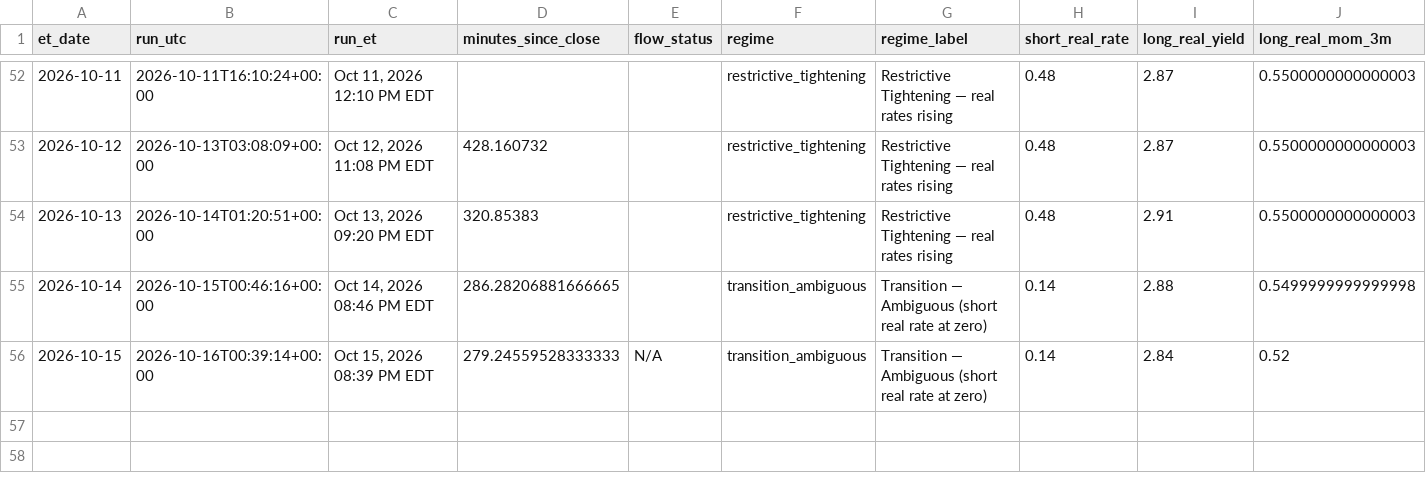
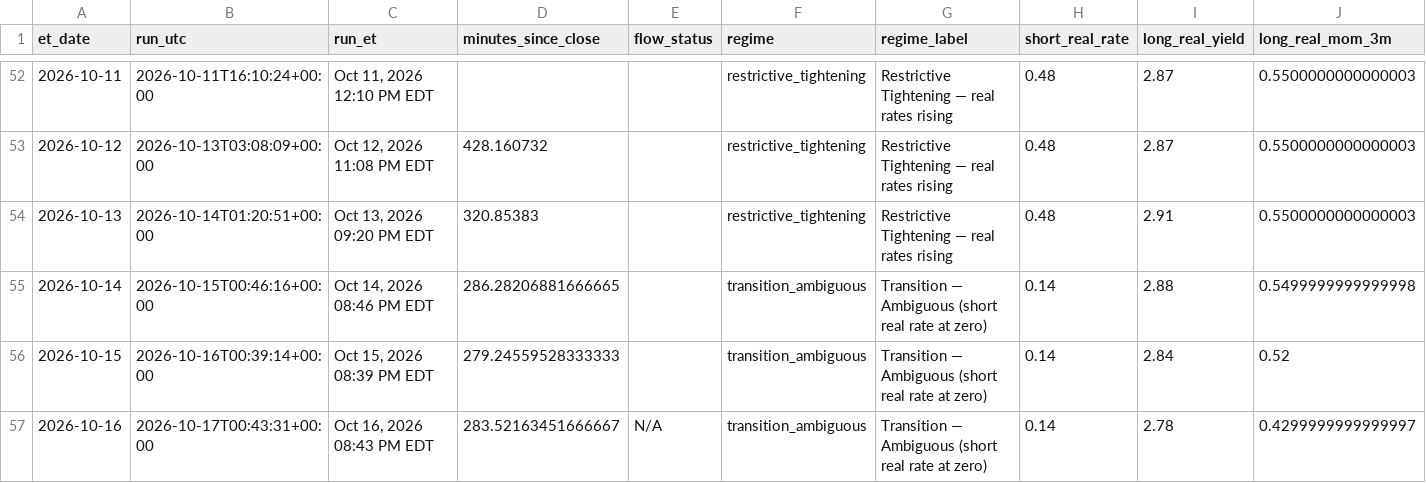
Before and after one commit to timothylundeen2008-web/Portfolio-Tracker, a CSV file: logs/daily_log.csv, drawn as a sheet; only a part is shown, gaps mark what is left out; rows hold the shown columns only; the diff names each change by its address in the sheet, - before the commit and + after, or states it on an @@ line.

```diff
--- a/logs/daily_log.csv
+++ b/logs/daily_log.csv
-E56 (flow_status): N/A
+E56 (flow_status): (empty)
+row 57: 2026-10-16 | 2026-10-17T00:43:31+00:00 | Oct 16, 2026 08:43 PM EDT | 283.52163451666667 | N/A | transition_ambiguous | Transition — Ambiguous (short real rate at zero) | 0.14 | 2.78 | 0.4299999999999997
```
Also changed, not shown: 2 other files.
